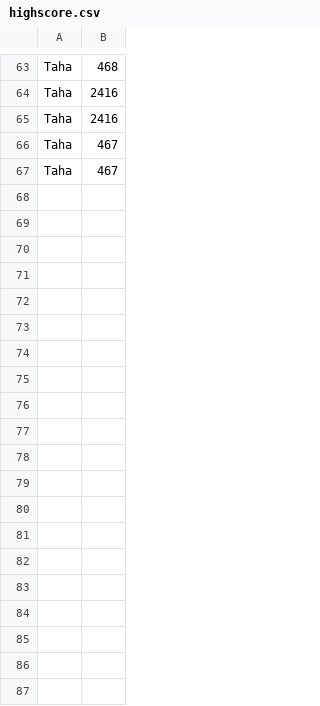
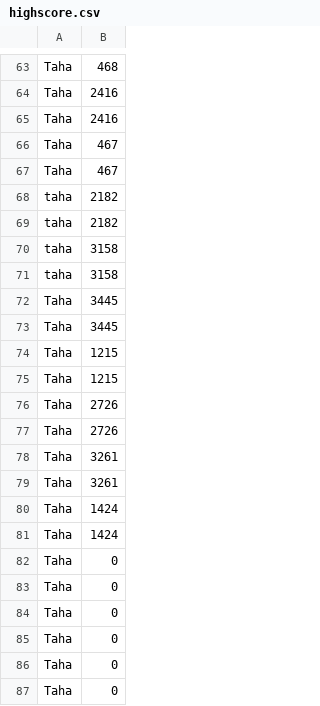
Before and after one commit to TahaZahid05/Tetris, a CSV file: oop project/highscore.csv, drawn as a sheet; only a part is shown, gaps mark what is left out; the diff covers the shown part only; the diff names each change by its address in the sheet, - before the commit and + after, or states it on an @@ line.

```diff
--- a/oop project/highscore.csv
+++ b/oop project/highscore.csv
+row 68: taha | 2182
+row 69: taha | 2182
+row 70: taha | 3158
+row 71: taha | 3158
+row 72: Taha | 3445
+row 73: Taha | 3445
+row 74: Taha | 1215
+row 75: Taha | 1215
+row 76: Taha | 2726
+row 77: Taha | 2726
+row 78: Taha | 3261
+row 79: Taha | 3261
+row 80: Taha | 1424
+row 81: Taha | 1424
+row 82: Taha | 0
+row 83: Taha | 0
+row 84: Taha | 0
+row 85: Taha | 0
+row 86: Taha | 0
+row 87: Taha | 0
```
Also changed, not shown: 34 added rows elsewhere in this file, 6 other files.
